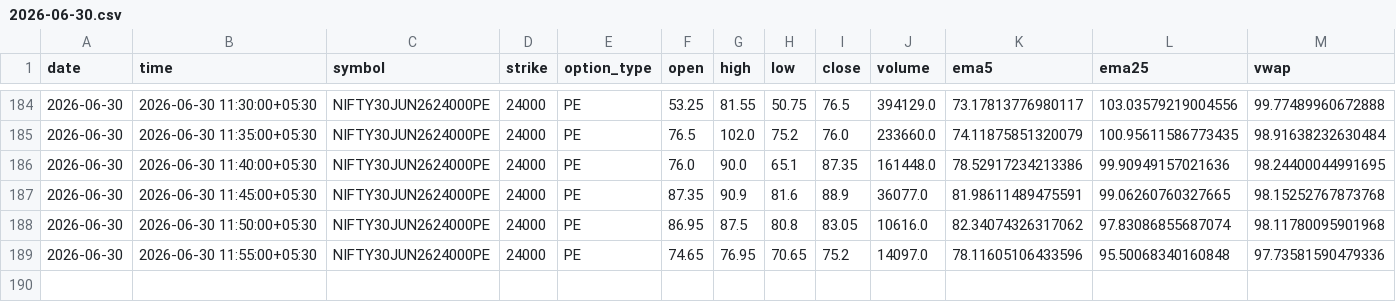
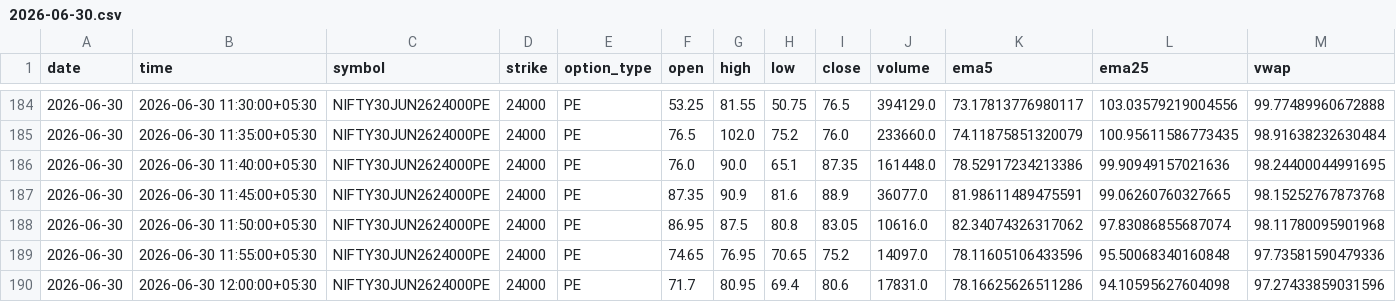
Before and after one commit to pagipari-hub/nifty-signal-generator, a CSV file: candle_history/2026-06-30.csv, drawn as a sheet; only a part is shown, gaps mark what is left out; rows hold the shown columns only; the diff names each change by its address in the sheet, - before the commit and + after, or states it on an @@ line.

```diff
--- a/candle_history/2026-06-30.csv
+++ b/candle_history/2026-06-30.csv
+row 190: 2026-06-30 | 2026-06-30 12:00:00+05:30 | NIFTY30JUN2624000PE | 24000 | PE | 71.7 | 80.95 | 69.4 | 80.6 | 17831.0 | 78.16625626511286 | 94.10595627604098 | 97.27433859031596
```
Also changed, not shown: 1 other file.
